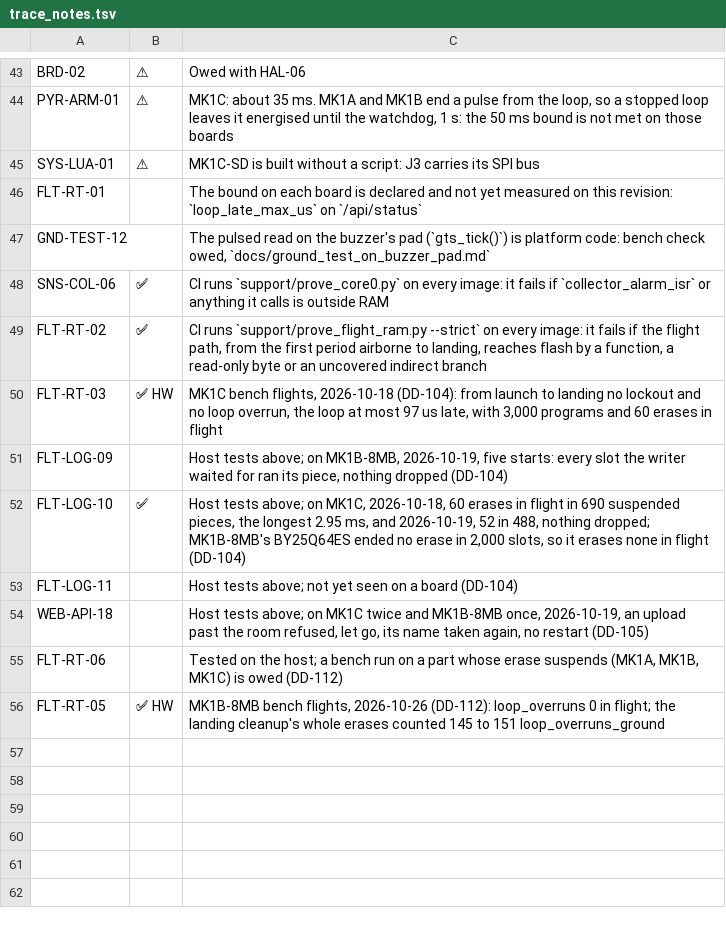
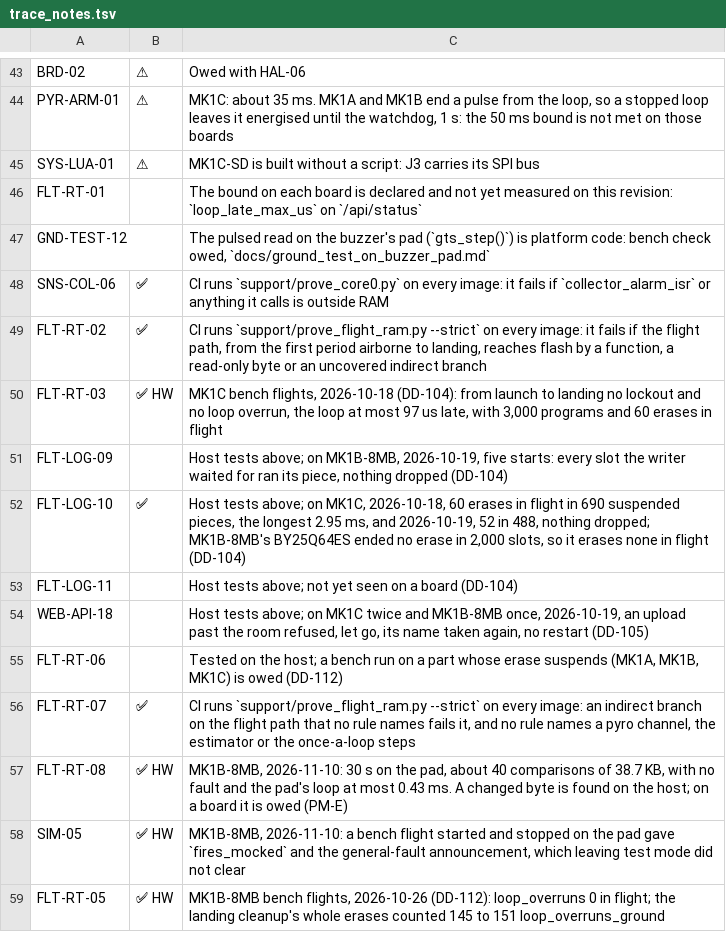
Before and after one commit to n9wxu/pyro_fw, a TSV file: support/trace_notes.tsv, drawn as a sheet; only a part is shown, gaps mark what is left out; the diff names each change by its address in the sheet, - before the commit and + after, or states it on an @@ line.

```diff
--- a/support/trace_notes.tsv
+++ b/support/trace_notes.tsv
-C47: …buzzer's pad (`gts_tick()`) is platform…
+C47: …buzzer's pad (`gts_step()`) is platform…
+row 56: FLT-RT-07 | ✅ | CI runs `support/prove_flight_ram.py --strict` on every image: an indirect branch on the flight path that no rule names fails it, and no rule names a pyro channel, the estimator or the once-a-loop steps
+row 57: FLT-RT-08 | ✅ HW | MK1B-8MB, 2026-11-10: 30 s on the pad, about 40 comparisons of 38.7 KB, with no fault and the pad's loop at most 0.43 ms. A changed byte is found on the host; on a board it is owed (PM-E)
+row 58: SIM-05 | ✅ HW | MK1B-8MB, 2026-11-10: a bench flight started and stopped on the pad gave `fires_mocked` and the general-fault announcement, which leaving test mode did not clear
```
Also changed, not shown: 58 other files.
